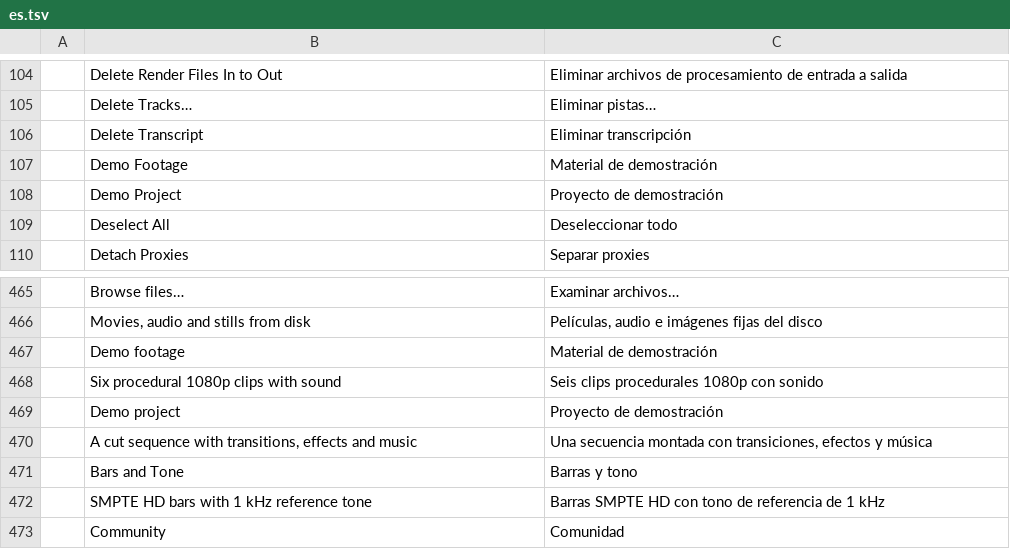
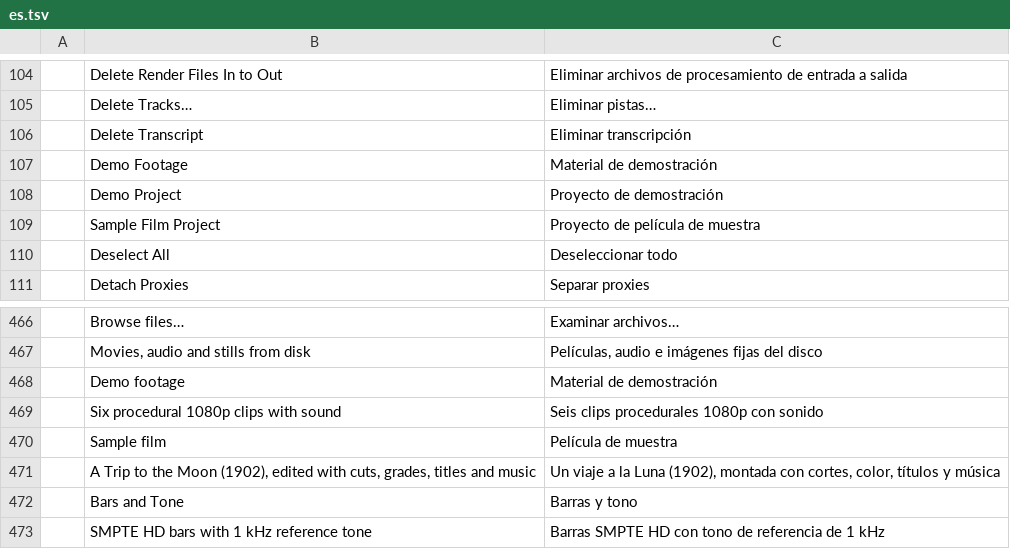
Before and after one commit to getnodalia/toma, a TSV file: crates/ui-egui/src/i18n/es.tsv, drawn as a sheet; only a part is shown, gaps mark what is left out; the shorter side is filled out with more unchanged rows; removed rows and columns are numbered as before the commit, all else as after; the diff names each change by its address in the sheet, - before the commit and + after, or states it on an @@ line.

```diff
--- a/crates/ui-egui/src/i18n/es.tsv
+++ b/crates/ui-egui/src/i18n/es.tsv
+row 109:  | Sample Film Project | Proyecto de película de muestra
-row 469:  | Demo project | Proyecto de demostración
-row 470:  | A cut sequence with transitions, effects and music | Una secuencia montada con transiciones, efectos y música
+row 470:  | Sample film | Película de muestra
+row 471:  | A Trip to the Moon (1902), edited with cuts, grades, titles and music | Un viaje a la Luna (1902), montada con cortes, color, títulos y música
```
Also changed, not shown: crates/ui-egui/src/i18n/fr.tsv, 14 other files.
